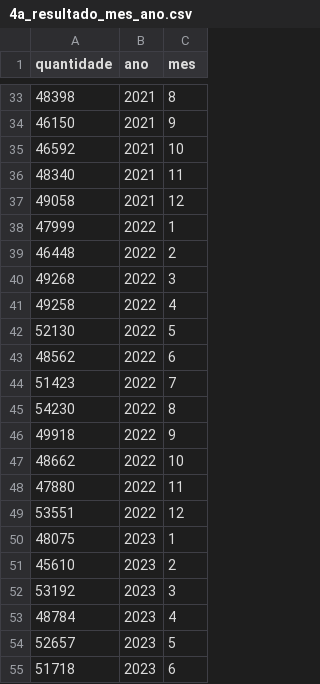
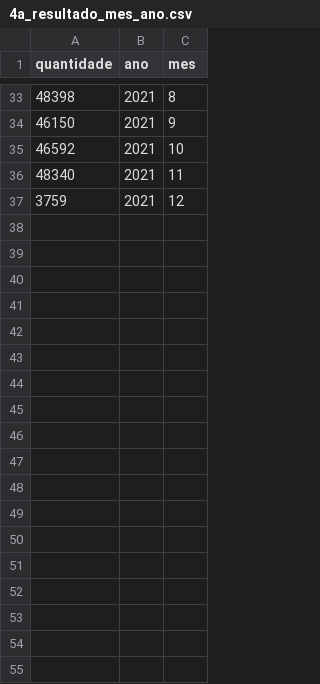
Before and after one commit to vinissmaciel/datasus_PE, a CSV file: csvfiles/4a_resultado_mes_ano.csv, drawn as a sheet; only a part is shown, gaps mark what is left out; the diff covers the shown part only.

```diff
--- a/csvfiles/4a_resultado_mes_ano.csv
+++ b/csvfiles/4a_resultado_mes_ano.csv
@@ -36,20 +36,2 @@ quantidade,ano,mes
 48340,2021,11
-49058,2021,12
-47999,2022,1
-46448,2022,2
-49268,2022,3
-49258,2022,4
-52130,2022,5
-48562,2022,6
-51423,2022,7
-54230,2022,8
-49918,2022,9
-48662,2022,10
-47880,2022,11
-53551,2022,12
-48075,2023,1
-45610,2023,2
-53192,2023,3
-48784,2023,4
-52657,2023,5
-51718,2023,6
+3759,2021,12
```
Also changed, not shown: 18 removed rows elsewhere in this file, 5 other files.
